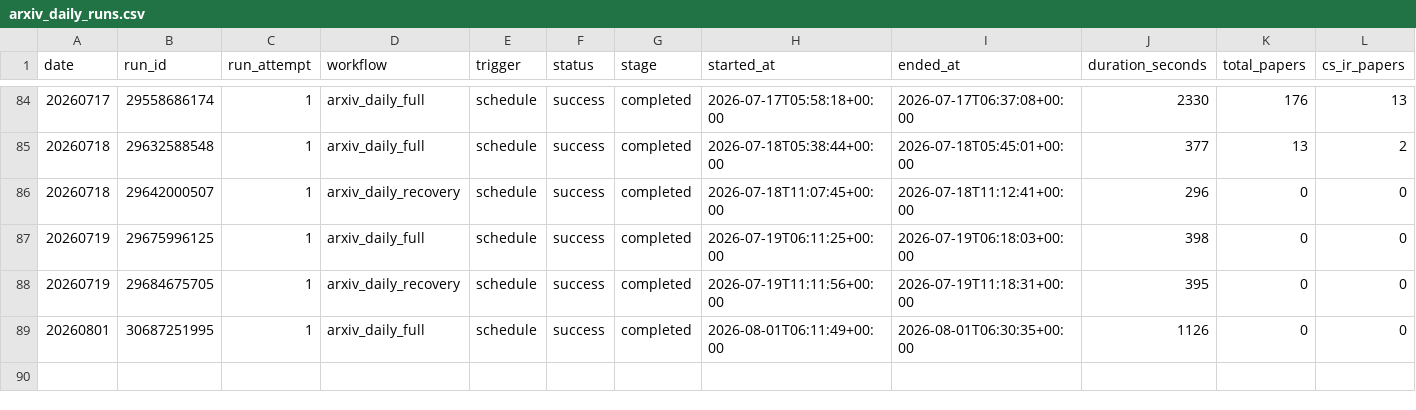
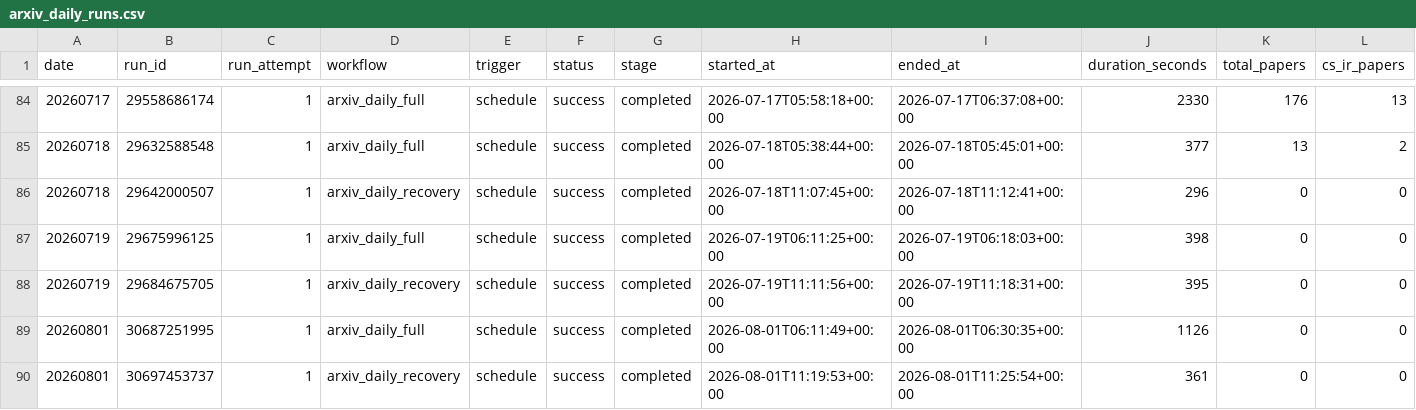
Before and after one commit to Doragd/Algorithm-Practice-in-Industry, a CSV file: paperBotV2/arxiv_daily/status/arxiv_daily_runs.csv, drawn as a sheet; only a part is shown, gaps mark what is left out; rows hold the shown columns only; the diff names each change by its address in the sheet, - before the commit and + after, or states it on an @@ line.

```diff
--- a/paperBotV2/arxiv_daily/status/arxiv_daily_runs.csv
+++ b/paperBotV2/arxiv_daily/status/arxiv_daily_runs.csv
+row 90: 20260801 | 30697453737 | 1 | arxiv_daily_recovery | schedule | success | completed | 2026-08-01T11:19:53+00:00 | 2026-08-01T11:25:54+00:00 | 361 | 0 | 0
```
Also changed, not shown: 2 other files.
